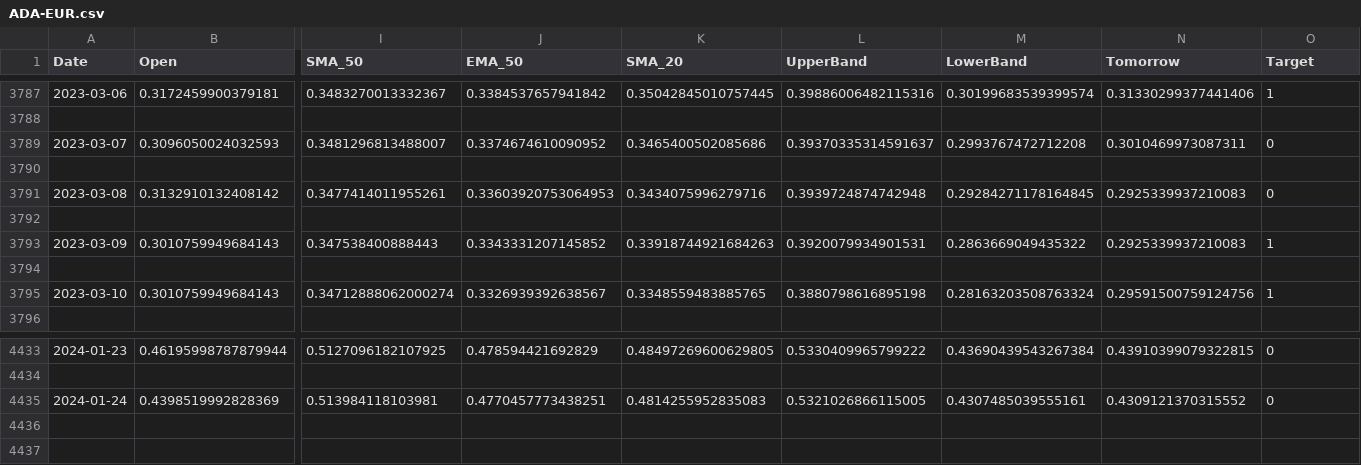
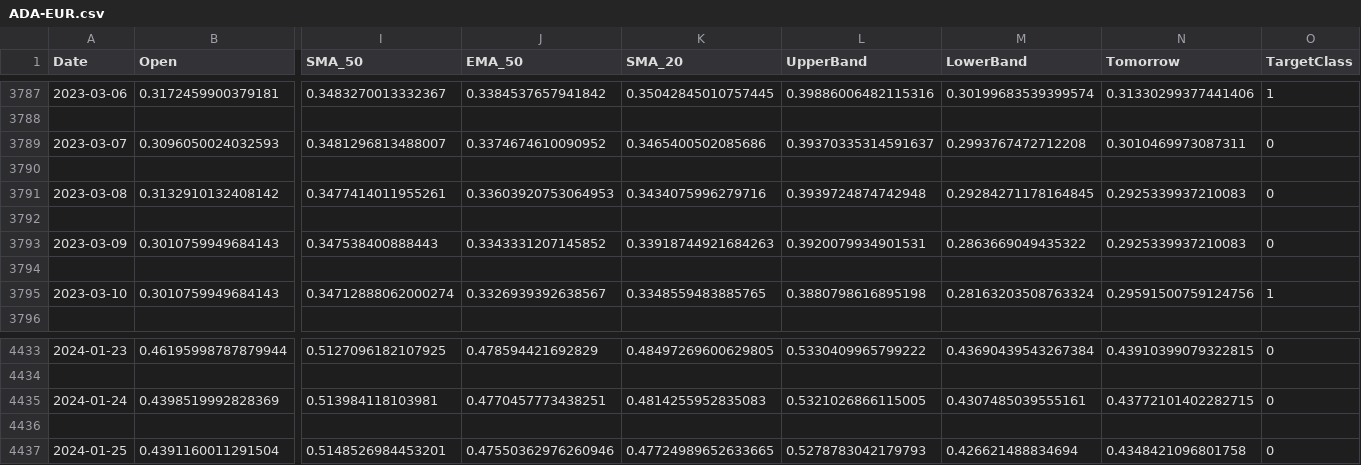
Before and after one commit to TalentuMagic/stock-portfolio-prediction, a CSV file: crypto/ADA-EUR.csv, drawn as a sheet; only a part is shown, gaps mark what is left out; rows hold the shown columns only; the diff names each change by its address in the sheet, - before the commit and + after, or states it on an @@ line.

```diff
--- a/crypto/ADA-EUR.csv
+++ b/crypto/ADA-EUR.csv
-O1: Target
+O1: TargetClass
-O3793 (TargetClass): 1
+O3793 (TargetClass): 0
-N4435 (Tomorrow): 0.4309121370315552
+N4435 (Tomorrow): 0.43772101402282715
+row 4436: (empty)
+row 4437: 2024-01-25 | 0.4391160011291504 | 0.5148526984453201 | 0.47550362976260946 | 0.47724989652633665 | 0.5278783042179793 | 0.426621488834694 | 0.4348421096801758 | 0
```
Also changed, not shown: eurozone/ABEC.DE.csv, eurozone/BCO.DE.csv, 35 other files.
